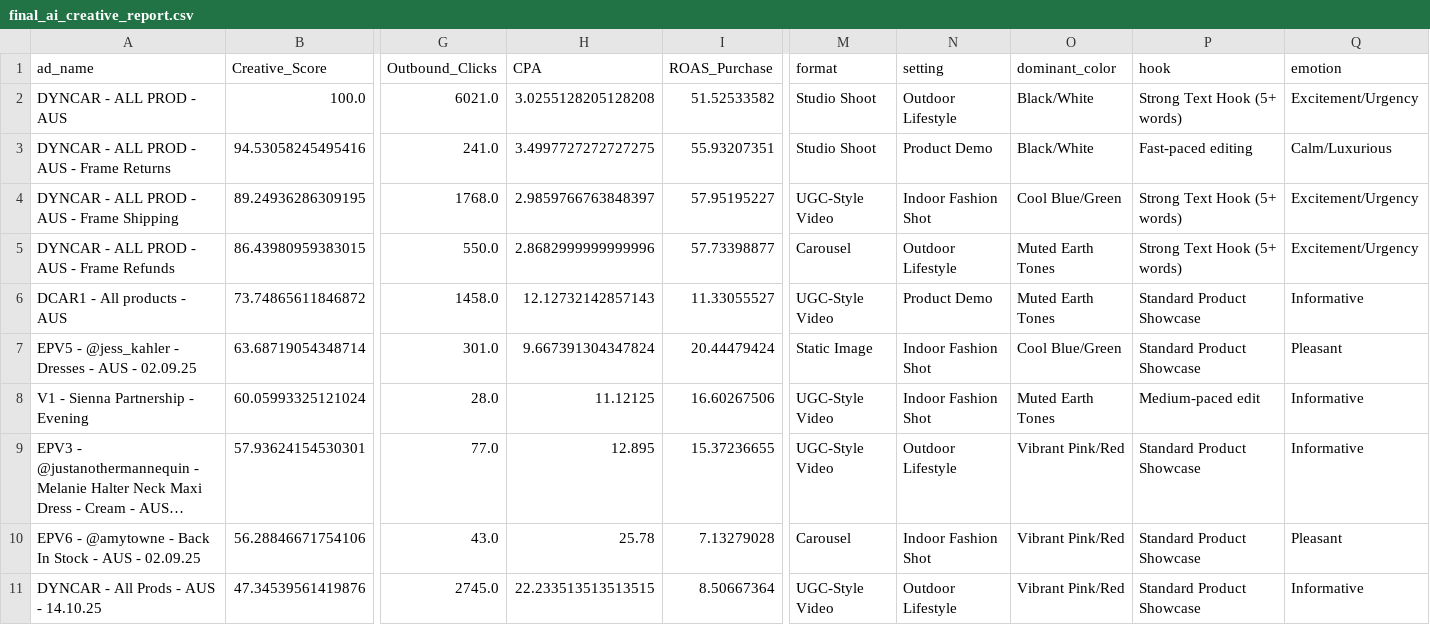
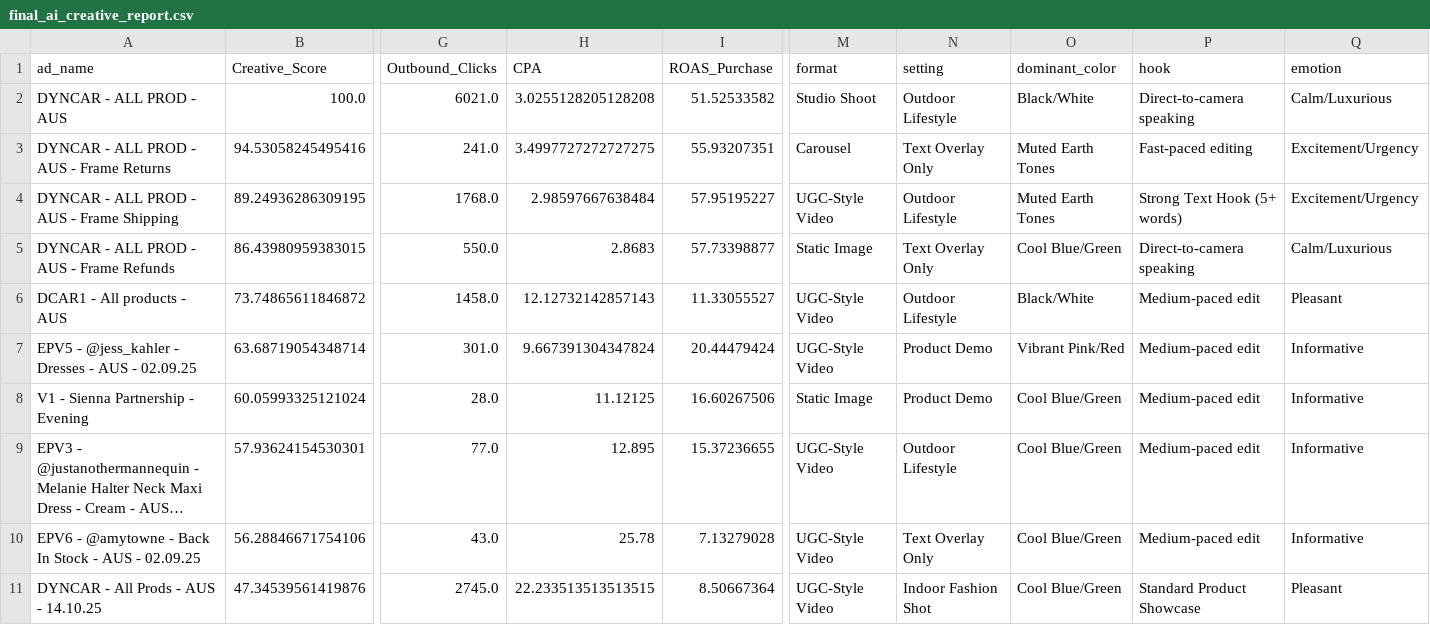
Before and after one commit to AJD84/creative-analysis-project, a CSV file: final_ai_creative_report.csv, drawn as a sheet; only a part is shown, gaps mark what is left out; long unchanged cells end in …; the diff covers the shown part only; the diff names each change by its address in the sheet, - before the commit and + after, or states it on an @@ line.

```diff
--- a/final_ai_creative_report.csv
+++ b/final_ai_creative_report.csv
-P2 (hook): Strong Text Hook (5+ words)
+P2 (hook): Direct-to-camera speaking
-Q2 (emotion): Excitement/Urgency
+Q2 (emotion): Calm/Luxurious
-M3 (format): Studio Shoot
+M3 (format): Carousel
-N3 (setting): Product Demo
+N3 (setting): Text Overlay Only
-O3 (dominant_color): Black/White
+O3 (dominant_color): Muted Earth Tones
-Q3 (emotion): Calm/Luxurious
+Q3 (emotion): Excitement/Urgency
-H4 (CPA): 2.9859766763848397
+H4 (CPA): 2.98597667638484
-N4 (setting): Indoor Fashion Shot
+N4 (setting): Outdoor Lifestyle
-O4 (dominant_color): Cool Blue/Green
+O4 (dominant_color): Muted Earth Tones
-H5 (CPA): 2.8682999999999996
+H5 (CPA): 2.8683
-M5 (format): Carousel
+M5 (format): Static Image
-N5 (setting): Outdoor Lifestyle
+N5 (setting): Text Overlay Only
-O5 (dominant_color): Muted Earth Tones
+O5 (dominant_color): Cool Blue/Green
-P5 (hook): Strong Text Hook (5+ words)
+P5 (hook): Direct-to-camera speaking
-Q5 (emotion): Excitement/Urgency
+Q5 (emotion): Calm/Luxurious
-N6 (setting): Product Demo
+N6 (setting): Outdoor Lifestyle
-O6 (dominant_color): Muted Earth Tones
+O6 (dominant_color): Black/White
-P6:P7 (hook): Standard Product Showcase
+P6:P7 (hook): Medium-paced edit
-Q6 (emotion): Informative
+Q6 (emotion): Pleasant
-M7 (format): Static Image
+M7 (format): UGC-Style Video
-N7:N8 (setting): Indoor Fashion Shot
+N7:N8 (setting): Product Demo
-O7 (dominant_color): Cool Blue/Green
+O7 (dominant_color): Vibrant Pink/Red
-Q7 (emotion): Pleasant
+Q7 (emotion): Informative
-M8 (format): UGC-Style Video
+M8 (format): Static Image
-O8 (dominant_color): Muted Earth Tones
+O8 (dominant_color): Cool Blue/Green
-O9:O11 (dominant_color): Vibrant Pink/Red
+O9:O11 (dominant_color): Cool Blue/Green
-P9:P10 (hook): Standard Product Showcase
+P9:P10 (hook): Medium-paced edit
-M10 (format): Carousel
+M10 (format): UGC-Style Video
-N10 (setting): Indoor Fashion Shot
+N10 (setting): Text Overlay Only
-Q10 (emotion): Pleasant
+Q10 (emotion): Informative
-N11 (setting): Outdoor Lifestyle
+N11 (setting): Indoor Fashion Shot
-Q11 (emotion): Informative
+Q11 (emotion): Pleasant
```
Also changed, not shown: 81 edited cells elsewhere in this file, 1 other file.
